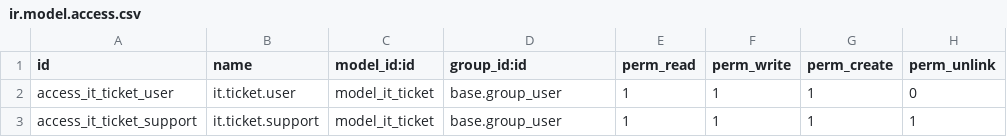
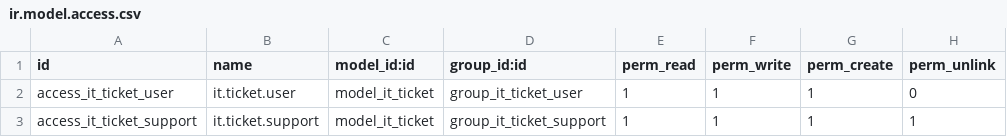
Before and after one commit to ali-alhashim/it_helpdesk, a CSV file: security/ir.model.access.csv, drawn as a sheet.

```diff
--- a/security/ir.model.access.csv
+++ b/security/ir.model.access.csv
@@ -1,3 +1,3 @@
 id,name,model_id:id,group_id:id,perm_read,perm_write,perm_create,perm_unlink
-access_it_ticket_user, it.ticket.user,model_it_ticket,base.group_user,1,1,1,0
-access_it_ticket_support, it.ticket.support,model_it_ticket,base.group_user,1,1,1,1
+access_it_ticket_user, it.ticket.user,model_it_ticket,group_it_ticket_user,1,1,1,0
+access_it_ticket_support, it.ticket.support,model_it_ticket,group_it_ticket_support,1,1,1,1
```
Also changed, not shown: 3 other files.
